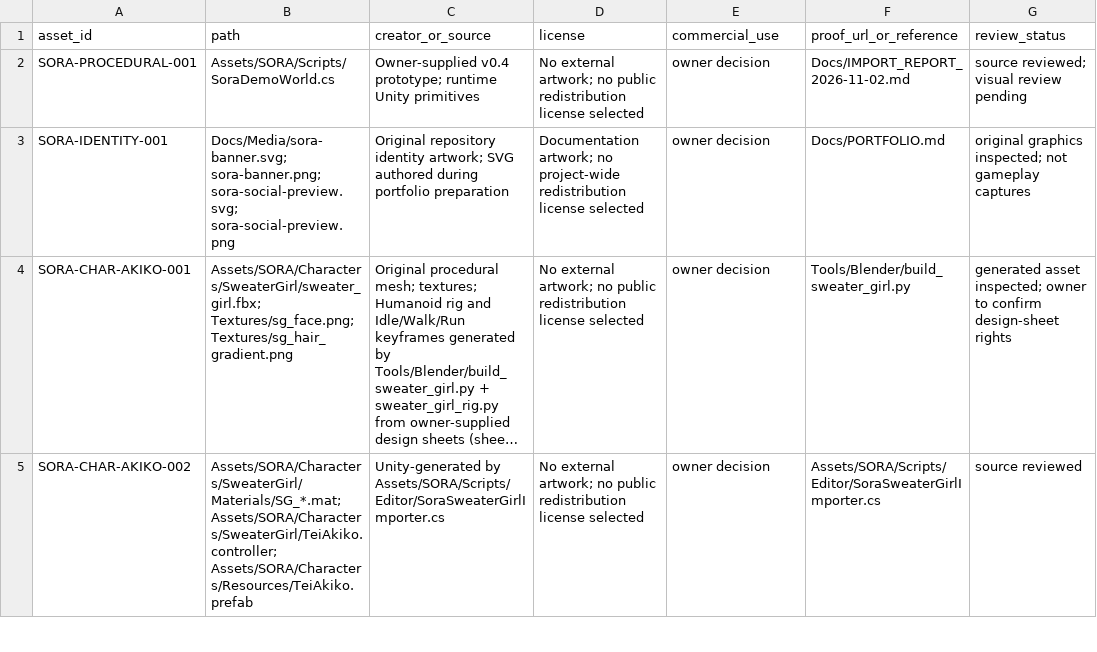
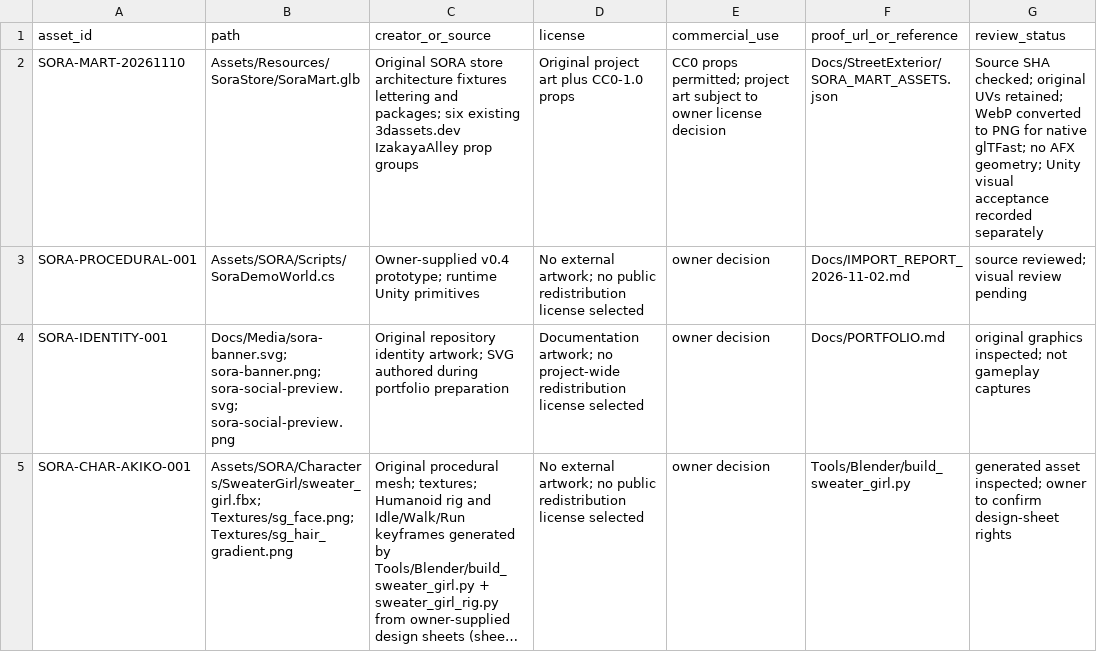
Before and after one commit to haizzdungnay/SORA-After-the-Rain, a CSV file: Docs/ASSET_REGISTER.csv, drawn as a sheet; only a part is shown; the shorter side is filled out with more unchanged rows; long unchanged cells end in ….

Commit message:
feat(store): author SORA MART exterior and existing interior

```diff
--- a/Docs/ASSET_REGISTER.csv
+++ b/Docs/ASSET_REGISTER.csv
@@ -1,2 +1,3 @@
 asset_id,path,creator_or_source,license,commercial_use,proof_url_or_reference,review_status
+SORA-MART-20261110,Assets/Resources/SoraStore/SoraMart.glb,Original SORA store architecture fixtures lettering and packages; six existing 3dassets.dev IzakayaAlley prop groups,Original project art plus CC0-1.0 props,CC0 props permitted; project art subject to owner license decision,Docs/StreetExterior/SORA_MART_ASSETS.json,Source SHA checked; original UVs retained; WebP converted to PNG for native glTFast; no AFX geometry; Unity visual acceptance recorded separately
 SORA-PROCEDURAL-001,Assets/SORA/Scripts/SoraDemoWorld.cs,Owner-supplied v0.4 prototype; runtime Unity primitives,No external artwork; no public redistribution license selected,owner decision,Docs/IMPORT_REPORT_2026-11-02.md,source reviewed; visual review pending
```
Also changed, not shown: Docs/STREET_EXTERIOR_WORK_PACKAGES.csv, 19 other files.
